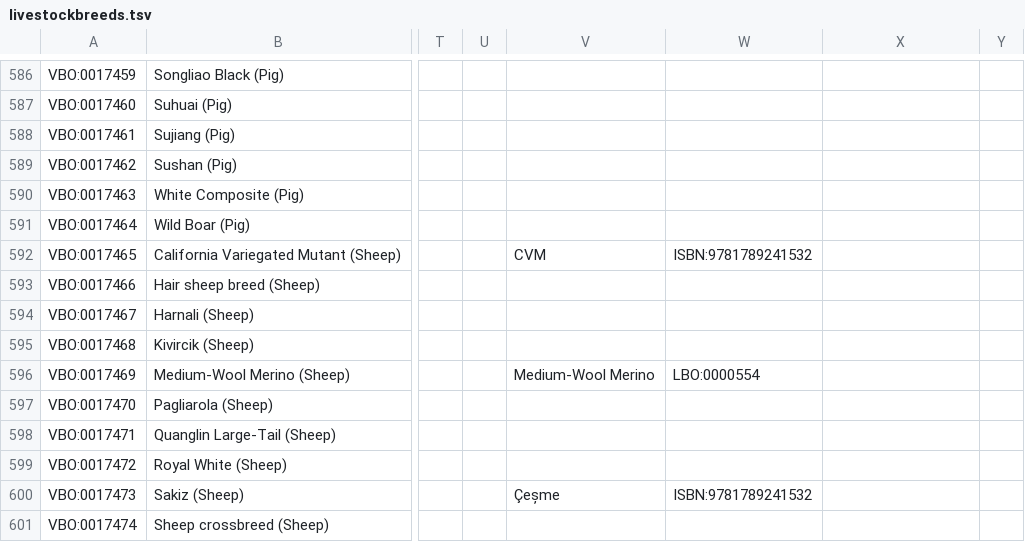
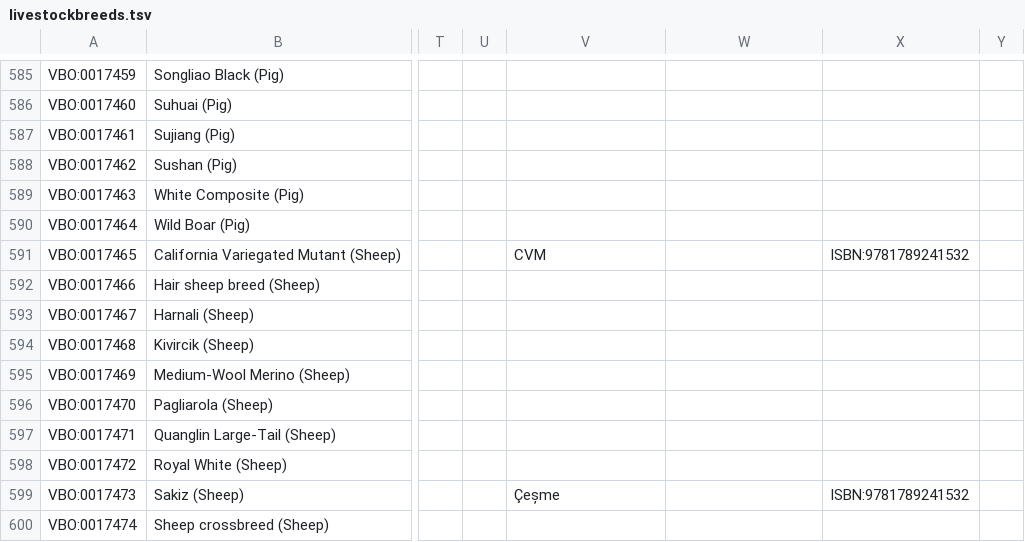
Before and after one commit to monarch-initiative/vertebrate-breed-ontology, a TSV file: src/ontology/components/livestockbreeds.tsv, drawn as a sheet; only a part is shown, gaps mark what is left out; addresses are those after the commit; the diff covers the shown part only; the diff names each change by its address in the sheet, - before the commit and + after, or states it on an @@ line.

```diff
--- a/src/ontology/components/livestockbreeds.tsv
+++ b/src/ontology/components/livestockbreeds.tsv
-W591: ISBN:9781789241532
+W591: (empty)
-X591: (empty)
+X591: ISBN:9781789241532
-V595: Medium-Wool Merino
+V595: (empty)
-W595: LBO:0000554
+W595: (empty)
-W599: ISBN:9781789241532
+W599: (empty)
-X599: (empty)
+X599: ISBN:9781789241532
```
Also changed, not shown: 1 removed row and 75 edited cells elsewhere in this file, src/ontology/components/lbo.tsv, 3 other files.
